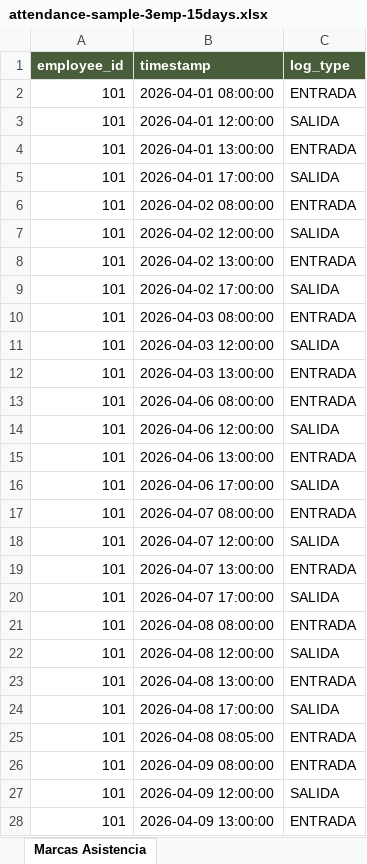
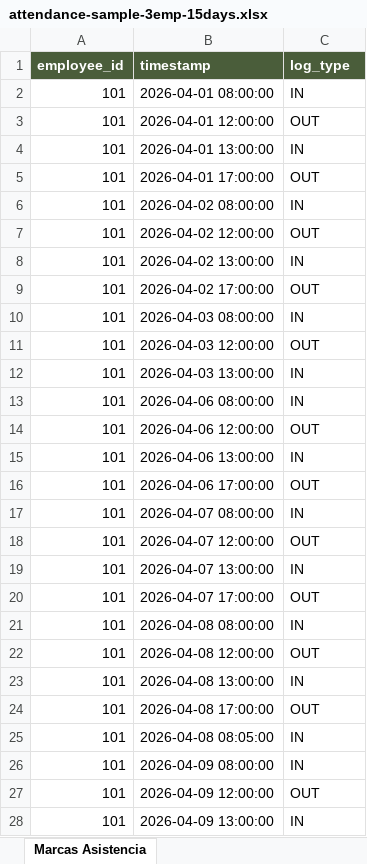
Before and after one commit to kfonsecah/VP-Planilla-PR, an Excel workbook: src/frontend/public/samples/attendance-sample-3emp-15days.xlsx, sheet Marcas Asistencia, drawn as a sheet; only a part is shown; values as stored, in another font and other column widths than the file's, no borders; the diff covers the shown part only; the diff names each change by its address in the sheet, - before the commit and + after, or states it on an @@ line.

```diff
--- a/src/frontend/public/samples/attendance-sample-3emp-15days.xlsx (sheet Marcas Asistencia)
+++ b/src/frontend/public/samples/attendance-sample-3emp-15days.xlsx (sheet Marcas Asistencia)
-C2 (log_type): ENTRADA
+C2 (log_type): IN
-C3 (log_type): SALIDA
+C3 (log_type): OUT
-C4 (log_type): ENTRADA
+C4 (log_type): IN
-C5 (log_type): SALIDA
+C5 (log_type): OUT
-C6 (log_type): ENTRADA
+C6 (log_type): IN
-C7 (log_type): SALIDA
+C7 (log_type): OUT
-C8 (log_type): ENTRADA
+C8 (log_type): IN
-C9 (log_type): SALIDA
+C9 (log_type): OUT
-C10 (log_type): ENTRADA
+C10 (log_type): IN
-C11 (log_type): SALIDA
+C11 (log_type): OUT
-C12:C13 (log_type): ENTRADA
+C12:C13 (log_type): IN
-C14 (log_type): SALIDA
+C14 (log_type): OUT
-C15 (log_type): ENTRADA
+C15 (log_type): IN
-C16 (log_type): SALIDA
+C16 (log_type): OUT
-C17 (log_type): ENTRADA
+C17 (log_type): IN
-C18 (log_type): SALIDA
+C18 (log_type): OUT
-C19 (log_type): ENTRADA
+C19 (log_type): IN
-C20 (log_type): SALIDA
+C20 (log_type): OUT
-C21 (log_type): ENTRADA
+C21 (log_type): IN
-C22 (log_type): SALIDA
+C22 (log_type): OUT
-C23 (log_type): ENTRADA
+C23 (log_type): IN
-C24 (log_type): SALIDA
+C24 (log_type): OUT
-C25:C26 (log_type): ENTRADA
+C25:C26 (log_type): IN
-C27 (log_type): SALIDA
+C27 (log_type): OUT
-C28 (log_type): ENTRADA
+C28 (log_type): IN
```
Also changed, not shown: 82 edited cells elsewhere in this sheet, 12 other files.
